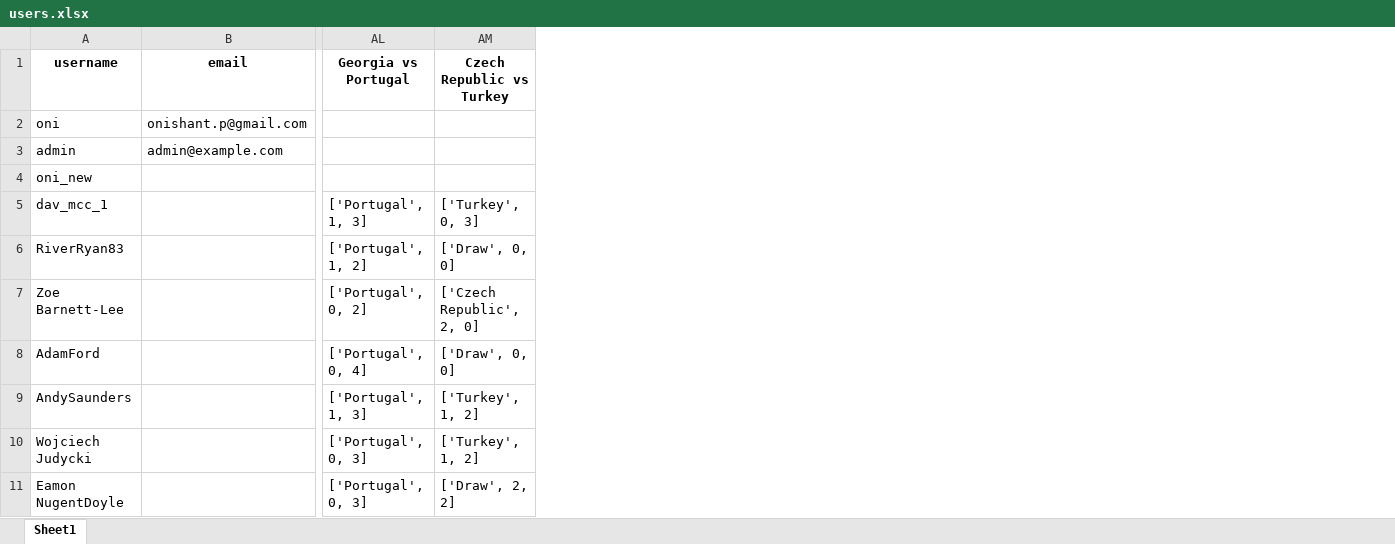
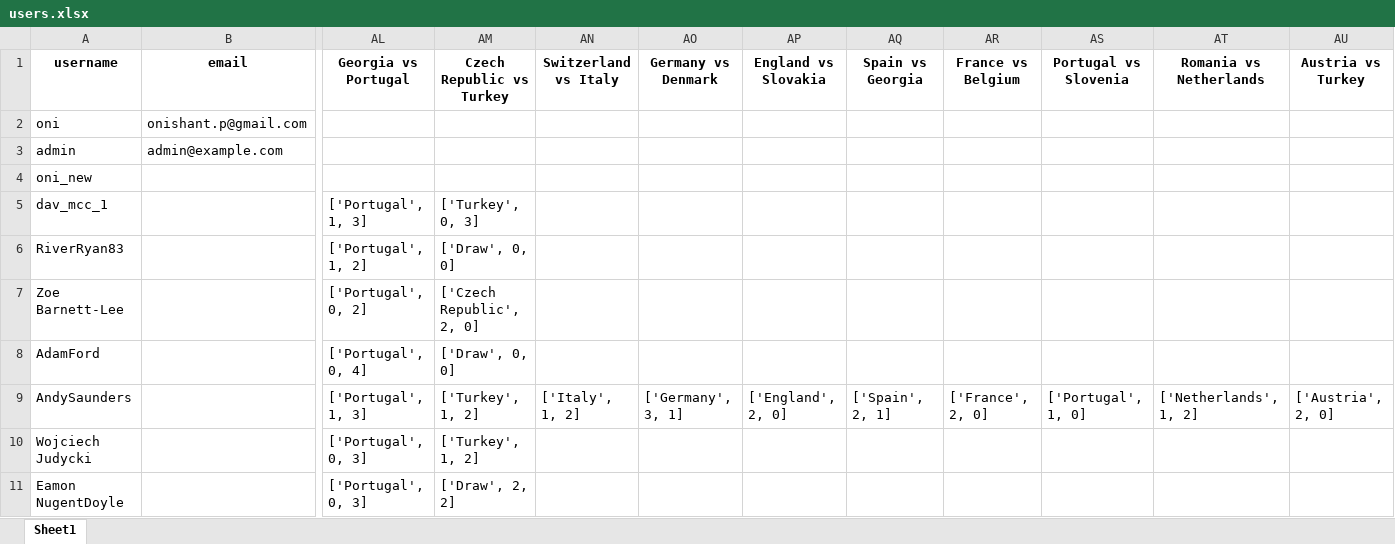
Before and after one commit to onishant/euro-predictor-game, an Excel workbook: eventData/users.xlsx, sheet Sheet1, drawn as a sheet; only a part is shown, gaps mark what is left out; values as stored, in another font and other column widths than the file's, no borders; the diff covers the shown part only; the diff names each change by its address in the sheet, - before the commit and + after, or states it on an @@ line.

Commit message:
Added sections for upcoming and old matches and updated the users list

```diff
--- a/eventData/users.xlsx (sheet Sheet1)
+++ b/eventData/users.xlsx (sheet Sheet1)
+column AN (Switzerland vs Italy), row 9: ['Italy', 1, 2]
+column AO (Germany vs Denmark), row 9: ['Germany', 3, 1]
+column AP (England vs Slovakia), row 9: ['England', 2, 0]
+column AQ (Spain vs Georgia), row 9: ['Spain', 2, 1]
+column AR (France vs Belgium), row 9: ['France', 2, 0]
+column AS (Portugal vs Slovenia), row 9: ['Portugal', 1, 0]
+column AT (Romania vs Netherlands), row 9: ['Netherlands', 1, 2]
+column AU (Austria vs Turkey), row 9: ['Austria', 2, 0]
```
Also changed, not shown: 1 added row elsewhere in this sheet, 1 other file.
